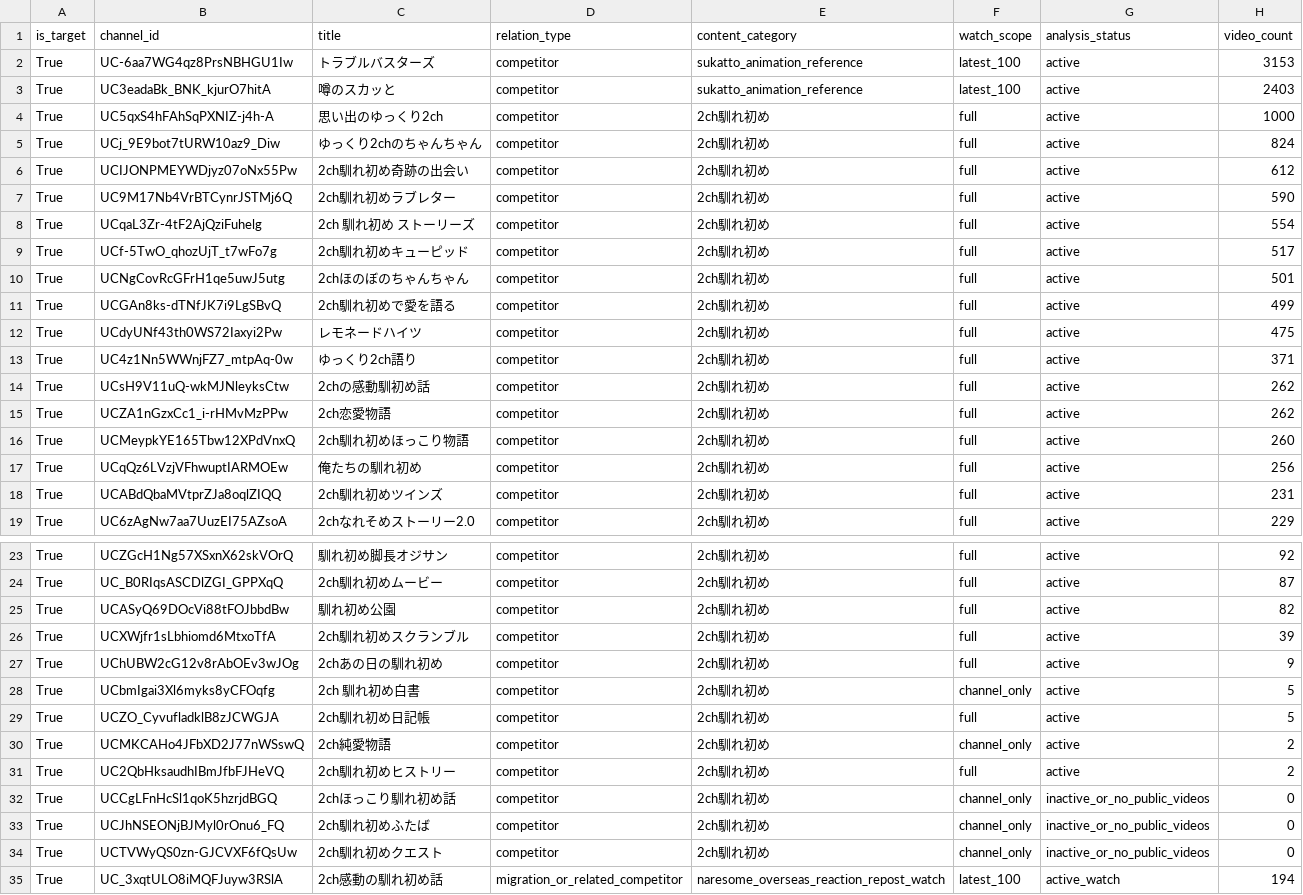
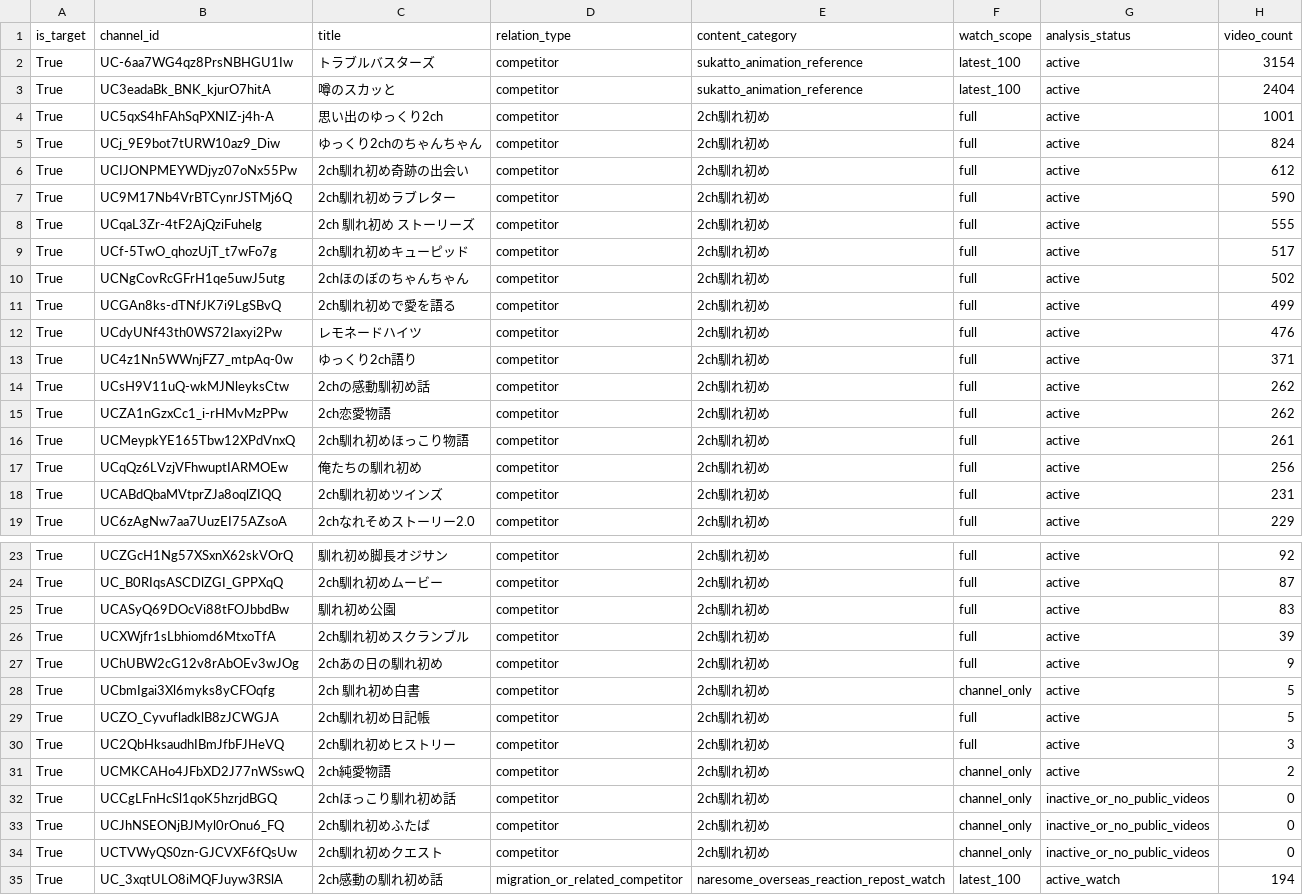
Before and after one commit to japonismy/naresome-kikaku-research, a CSV file: reports/channel_scope.csv, drawn as a sheet; only a part is shown, gaps mark what is left out.

```diff
--- a/reports/channel_scope.csv
+++ b/reports/channel_scope.csv
@@ -1,5 +1,5 @@
 is_target,channel_id,title,relation_type,content_category,watch_scope,analysis_status,video_count
-True,UC-6aa7WG4qz8PrsNBHGU1Iw,トラブルバスターズ,competitor,sukatto_animation_reference,latest_100,active,3153
-True,UC3eadaBk_BNK_kjurO7hitA,噂のスカッと,competitor,sukatto_animation_reference,latest_100,active,2403
-True,UC5qxS4hFAhSqPXNIZ-j4h-A,思い出のゆっくり2ch,competitor,2ch馴れ初め,full,active,1000
+True,UC-6aa7WG4qz8PrsNBHGU1Iw,トラブルバスターズ,competitor,sukatto_animation_reference,latest_100,active,3154
+True,UC3eadaBk_BNK_kjurO7hitA,噂のスカッと,competitor,sukatto_animation_reference,latest_100,active,2404
+True,UC5qxS4hFAhSqPXNIZ-j4h-A,思い出のゆっくり2ch,competitor,2ch馴れ初め,full,active,1001
 True,UCj_9E9bot7tURW10az9_Diw,ゆっくり2chのちゃんちゃん,competitor,2ch馴れ初め,full,active,824
@@ -7,7 +7,7 @@ True,UCIJONPMEYWDjyz07oNx55Pw,2ch馴れ初め奇跡の出会い,competitor,2ch
 True,UC9M17Nb4VrBTCynrJSTMj6Q,2ch馴れ初めラブレター,competitor,2ch馴れ初め,full,active,590
-True,UCqaL3Zr-4tF2AjQziFuhelg,2ch 馴れ初め ストーリーズ,competitor,2ch馴れ初め,full,active,554
+True,UCqaL3Zr-4tF2AjQziFuhelg,2ch 馴れ初め ストーリーズ,competitor,2ch馴れ初め,full,active,555
 True,UCf-5TwO_qhozUjT_t7wFo7g,2ch馴れ初めキューピッド,competitor,2ch馴れ初め,full,active,517
-True,UCNgCovRcGFrH1qe5uwJ5utg,2chほのぼのちゃんちゃん,competitor,2ch馴れ初め,full,active,501
+True,UCNgCovRcGFrH1qe5uwJ5utg,2chほのぼのちゃんちゃん,competitor,2ch馴れ初め,full,active,502
 True,UCGAn8ks-dTNfJK7i9LgSBvQ,2ch馴れ初めで愛を語る,competitor,2ch馴れ初め,full,active,499
-True,UCdyUNf43th0WS72Iaxyi2Pw,レモネードハイツ,competitor,2ch馴れ初め,full,active,475
+True,UCdyUNf43th0WS72Iaxyi2Pw,レモネードハイツ,competitor,2ch馴れ初め,full,active,476
 True,UC4z1Nn5WWnjFZ7_mtpAq-0w,ゆっくり2ch語り,competitor,2ch馴れ初め,full,active,371
@@ -15,3 +15,3 @@ True,UCsH9V11uQ-wkMJNleyksCtw,2chの感動馴初め話,competitor,2ch馴れ初
 True,UCZA1nGzxCc1_i-rHMvMzPPw,2ch恋愛物語,competitor,2ch馴れ初め,full,active,262
-True,UCMeypkYE165Tbw12XPdVnxQ,2ch馴れ初めほっこり物語,competitor,2ch馴れ初め,full,active,260
+True,UCMeypkYE165Tbw12XPdVnxQ,2ch馴れ初めほっこり物語,competitor,2ch馴れ初め,full,active,261
 True,UCqQz6LVzjVFhwuptIARMOEw,俺たちの馴れ初め,competitor,2ch馴れ初め,full,active,256
@@ -24,3 +24,3 @@ True,UCZGcH1Ng57XSxnX62skVOrQ,馴れ初め脚長オジサン,competitor,2ch馴
 True,UC_B0RIqsASCDlZGI_GPPXqQ,2ch馴れ初めムービー,competitor,2ch馴れ初め,full,active,87
-True,UCASyQ69DOcVi88tFOJbbdBw,馴れ初め公園,competitor,2ch馴れ初め,full,active,82
+True,UCASyQ69DOcVi88tFOJbbdBw,馴れ初め公園,competitor,2ch馴れ初め,full,active,83
 True,UCXWjfr1sLbhiomd6MtxoTfA,2ch馴れ初めスクランブル,competitor,2ch馴れ初め,full,active,39
@@ -29,4 +29,4 @@ True,UCbmIgai3Xl6myks8yCFOqfg,2ch 馴れ初め白書,competitor,2ch馴れ初め,
 True,UCZO_CyvufladklB8zJCWGJA,2ch馴れ初め日記帳,competitor,2ch馴れ初め,full,active,5
+True,UC2QbHksaudhIBmJfbFJHeVQ,2ch馴れ初めヒストリー,competitor,2ch馴れ初め,full,active,3
 True,UCMKCAHo4JFbXD2J77nWSswQ,2ch純愛物語,competitor,2ch馴れ初め,channel_only,active,2
-True,UC2QbHksaudhIBmJfbFJHeVQ,2ch馴れ初めヒストリー,competitor,2ch馴れ初め,full,active,2
 True,UCCgLFnHcSl1qoK5hzrjdBGQ,2chほっこり馴れ初め話,competitor,2ch馴れ初め,channel_only,inactive_or_no_public_videos,0
```
Also changed, not shown: data_sources/youtube_channel_status.csv, data_sources/youtube_current_stats.csv, 8 other files.
